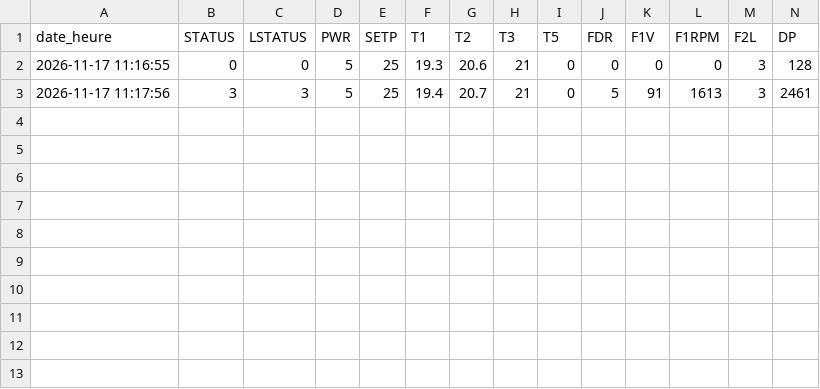
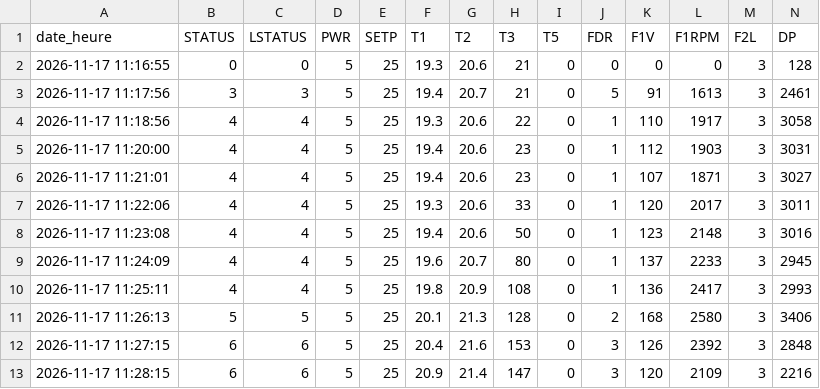
Before and after one commit to macanto44/energy-sky-card, a CSV file: releve_poele_20261117_1116.csv, drawn as a sheet; only a part is shown; rows hold the shown columns only; the diff names each change by its address in the sheet, - before the commit and + after, or states it on an @@ line.

```diff
--- a/releve_poele_20261117_1116.csv
+++ b/releve_poele_20261117_1116.csv
+row 4: 2026-11-17 11:18:56 | 4 | 4 | 5 | 25 | 19.3 | 20.6 | 22 | 0 | 1 | 110 | 1917 | 3 | 3058
+row 5: 2026-11-17 11:20:00 | 4 | 4 | 5 | 25 | 19.4 | 20.6 | 23 | 0 | 1 | 112 | 1903 | 3 | 3031
+row 6: 2026-11-17 11:21:01 | 4 | 4 | 5 | 25 | 19.4 | 20.6 | 23 | 0 | 1 | 107 | 1871 | 3 | 3027
+row 7: 2026-11-17 11:22:06 | 4 | 4 | 5 | 25 | 19.3 | 20.6 | 33 | 0 | 1 | 120 | 2017 | 3 | 3011
+row 8: 2026-11-17 11:23:08 | 4 | 4 | 5 | 25 | 19.4 | 20.6 | 50 | 0 | 1 | 123 | 2148 | 3 | 3016
+row 9: 2026-11-17 11:24:09 | 4 | 4 | 5 | 25 | 19.6 | 20.7 | 80 | 0 | 1 | 137 | 2233 | 3 | 2945
+row 10: 2026-11-17 11:25:11 | 4 | 4 | 5 | 25 | 19.8 | 20.9 | 108 | 0 | 1 | 136 | 2417 | 3 | 2993
+row 11: 2026-11-17 11:26:13 | 5 | 5 | 5 | 25 | 20.1 | 21.3 | 128 | 0 | 2 | 168 | 2580 | 3 | 3406
+row 12: 2026-11-17 11:27:15 | 6 | 6 | 5 | 25 | 20.4 | 21.6 | 153 | 0 | 3 | 126 | 2392 | 3 | 2848
+row 13: 2026-11-17 11:28:15 | 6 | 6 | 5 | 25 | 20.9 | 21.4 | 147 | 0 | 3 | 120 | 2109 | 3 | 2216
```
Also changed, not shown: 6 other files.
